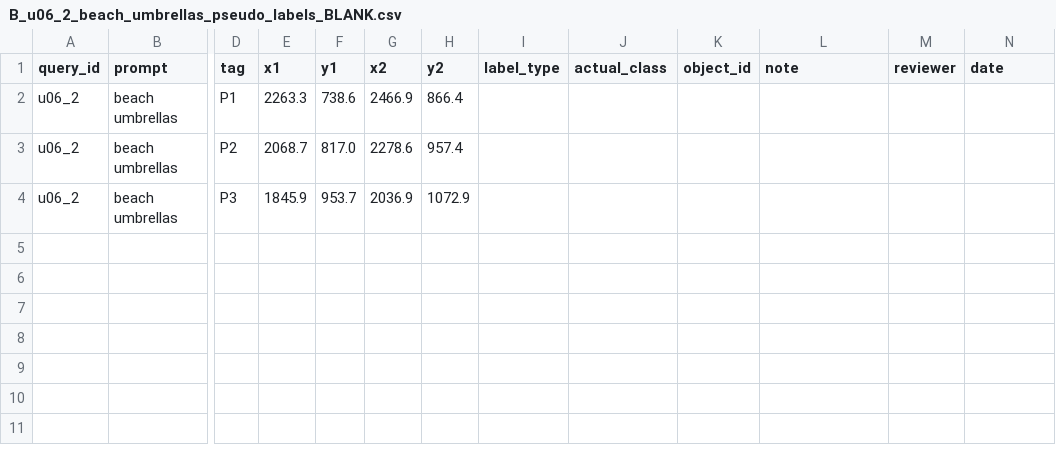
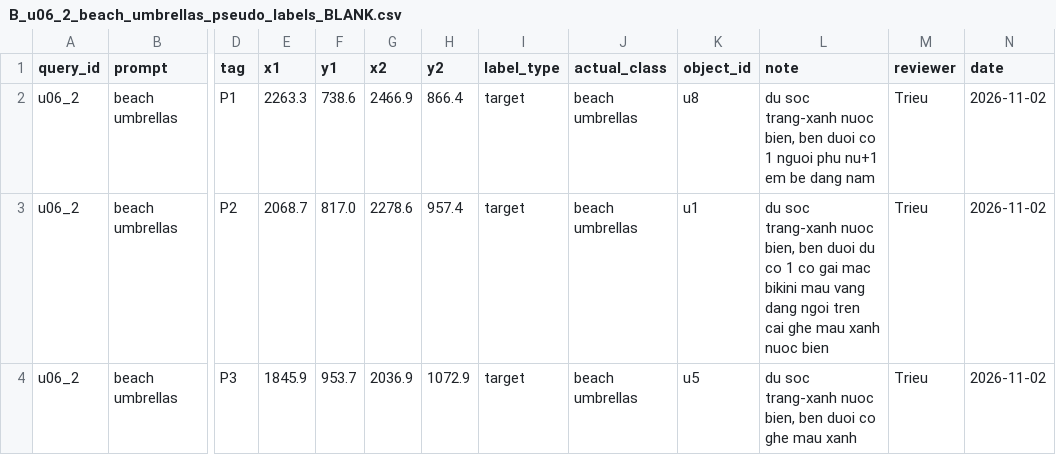
Before and after one commit to minhtridaoo/CS331, a CSV file: results/countgdpp/p4_n4_review_package_20261027/bo_sung_F0/B_u06_2_beach_umbrellas_pseudo_labels_BLANK.csv, drawn as a sheet; only a part is shown, gaps mark what is left out; the diff names each change by its address in the sheet, - before the commit and + after, or states it on an @@ line.

```diff
--- a/results/countgdpp/p4_n4_review_package_20261027/bo_sung_F0/B_u06_2_beach_umbrellas_pseudo_labels_BLANK.csv
+++ b/results/countgdpp/p4_n4_review_package_20261027/bo_sung_F0/B_u06_2_beach_umbrellas_pseudo_labels_BLANK.csv
-I2:I4 (label_type): (empty)
+I2:I4 (label_type): target
-J2:J4 (actual_class): (empty)
+J2:J4 (actual_class): beach umbrellas
-K2 (object_id): (empty)
+K2 (object_id): u8
-L2 (note): (empty)
+L2 (note): du soc trang-xanh nuoc bien, ben duoi co 1 nguoi phu nu+1 em be dang nam
-M2:M4 (reviewer): (empty)
+M2:M4 (reviewer): Trieu
-N2:N4 (date): (empty)
+N2:N4 (date): 2026-11-02
-K3 (object_id): (empty)
+K3 (object_id): u1
-L3 (note): (empty)
+L3 (note): du soc trang-xanh nuoc bien, ben duoi du co 1 co gai mac bikini mau vang dang ngoi tren cai ghe mau xanh nuoc bien
-K4 (object_id): (empty)
+K4 (object_id): u5
-L4 (note): (empty)
+L4 (note): du soc trang-xanh nuoc bien, ben duoi co ghe mau xanh
```
Also changed, not shown: results/countgdpp/p4_n4_review_package_20261027/B_u06_2_beach_umbrellas_labels_BLANK.csv, results/countgdpp/p4_n4_review_package_20261027/B_u07_2_cars_labels_BLANK.csv, 6 other files.
